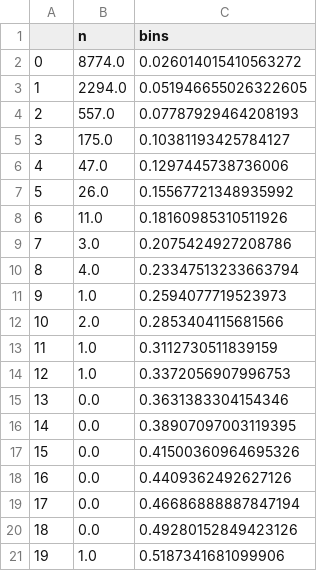
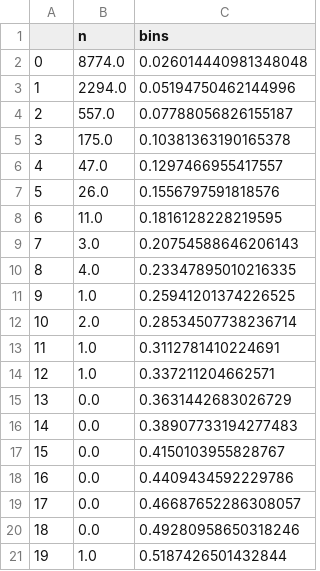
Before and after one commit to alejandro-armenta/churn, a CSV file: TestChurn1/current_churnhist.csv, drawn as a sheet.

```diff
--- a/TestChurn1/current_churnhist.csv
+++ b/TestChurn1/current_churnhist.csv
@@ -1,21 +1,21 @@
 ,n,bins
-0,8774.0,0.026014015410563272
-1,2294.0,0.051946655026322605
-2,557.0,0.07787929464208193
-3,175.0,0.10381193425784127
-4,47.0,0.1297445738736006
-5,26.0,0.15567721348935992
-6,11.0,0.18160985310511926
-7,3.0,0.2075424927208786
-8,4.0,0.23347513233663794
-9,1.0,0.2594077719523973
-10,2.0,0.2853404115681566
-11,1.0,0.3112730511839159
-12,1.0,0.3372056907996753
-13,0.0,0.3631383304154346
-14,0.0,0.38907097003119395
-15,0.0,0.41500360964695326
-16,0.0,0.4409362492627126
-17,0.0,0.46686888887847194
-18,0.0,0.49280152849423126
-19,1.0,0.5187341681099906
+0,8774.0,0.026014440981348048
+1,2294.0,0.05194750462144996
+2,557.0,0.07788056826155187
+3,175.0,0.10381363190165378
+4,47.0,0.1297466955417557
+5,26.0,0.1556797591818576
+6,11.0,0.1816128228219595
+7,3.0,0.20754588646206143
+8,4.0,0.23347895010216335
+9,1.0,0.25941201374226525
+10,2.0,0.28534507738236714
+11,1.0,0.3112781410224691
+12,1.0,0.337211204662571
+13,0.0,0.3631442683026729
+14,0.0,0.38907733194277483
+15,0.0,0.4150103955828767
+16,0.0,0.4409434592229786
+17,0.0,0.46687652286308057
+18,0.0,0.49280958650318246
+19,1.0,0.5187426501432844
```
Also changed, not shown: TestChurn0/current_churnhist.csv, TestChurn0/current_predictions.csv, 19 other files.
